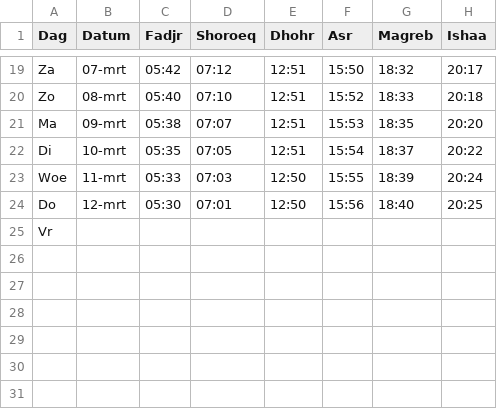
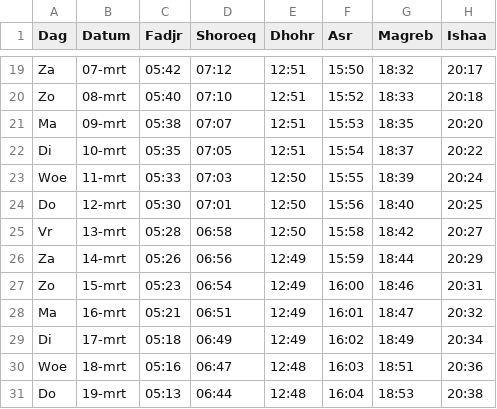
Before and after one commit to PrayTime-tester/GebedstijdenSMJ, a CSV file: prayer_times.csv, drawn as a sheet; only a part is shown, gaps mark what is left out.

Commit message:
Update prayer_times.csv

```diff
--- a/prayer_times.csv
+++ b/prayer_times.csv
@@ -24,2 +24,8 @@ Woe;11-mrt;05:33;07:03;12:50;15:55;18:39;20:24
 Do;12-mrt;05:30;07:01;12:50;15:56;18:40;20:25
-Vr;
+Vr;13-mrt;05:28;06:58;12:50;15:58;18:42;20:27
+Za;14-mrt;05:26;06:56;12:49;15:59;18:44;20:29
+Zo;15-mrt;05:23;06:54;12:49;16:00;18:46;20:31
+Ma;16-mrt;05:21;06:51;12:49;16:01;18:47;20:32
+Di;17-mrt;05:18;06:49;12:49;16:02;18:49;20:34
+Woe;18-mrt;05:16;06:47;12:48;16:03;18:51;20:36
+Do;19-mrt;05:13;06:44;12:48;16:04;18:53;20:38
```
